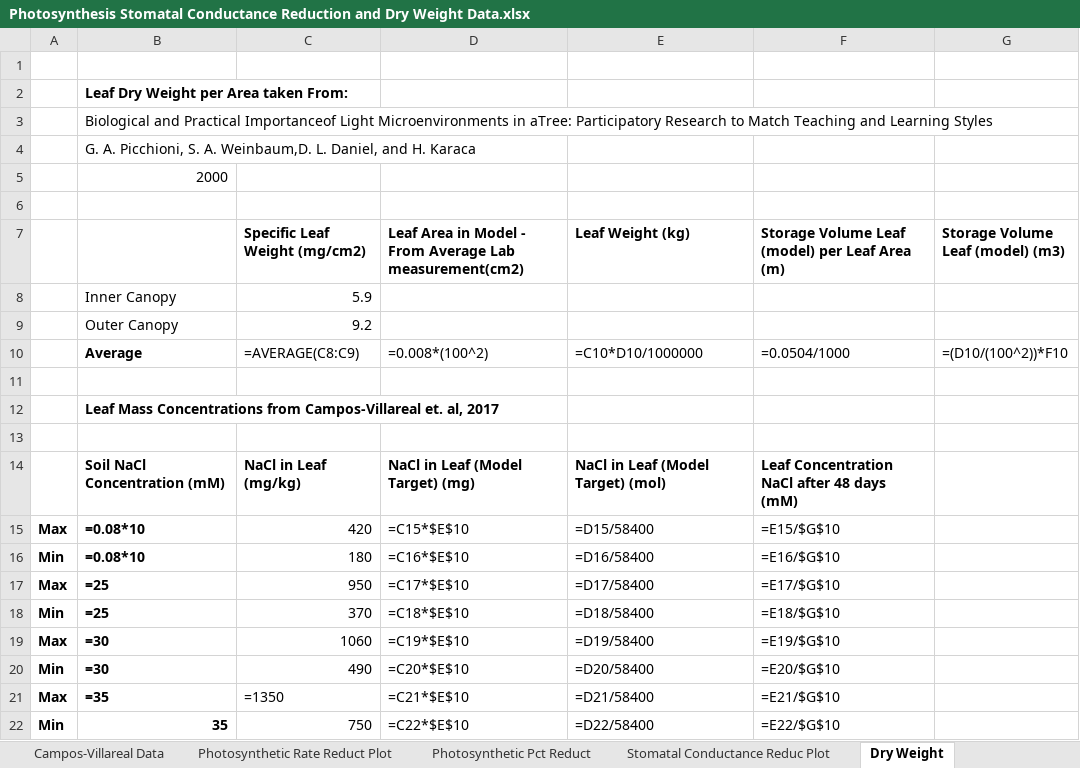
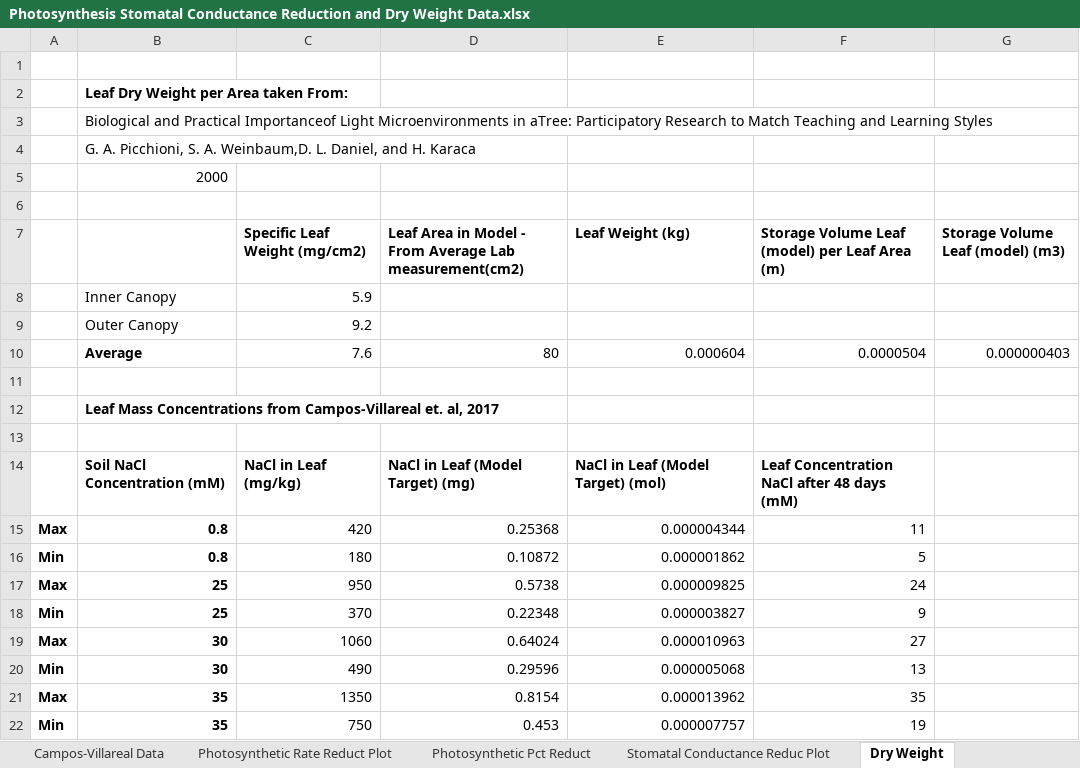
Before and after one commit to jagottlieb/Photo3-Plant-Salinity-Traits, an Excel workbook: data/literature_data/Photosynthesis Stomatal Conductance Reduction and Dry Weight Data.xlsx, sheet Dry Weight, drawn as a sheet; values as stored, in another font and other column widths than the file's, no borders; formulas without a stored value are shown as written; charts and pictures not drawn; removed rows and columns are numbered as before the commit, all else as after; the diff names each change by its address in the sheet, - before the commit and + after, or states it on an @@ line.

```diff
--- a/data/literature_data/Photosynthesis Stomatal Conductance Reduction and Dry Weight Data.xlsx (sheet Dry Weight)
+++ b/data/literature_data/Photosynthesis Stomatal Conductance Reduction and Dry Weight Data.xlsx (sheet Dry Weight)
-row 10:  | Average | =AVERAGE(C8:C9) | =0.008*(100^2) | =C10*D10/1000000 | =0.0504/1000 | =(D10/(100^2))*F10
+row 10:  | Average | 7.6 | 80 | 0.000604 | 0.0000504 | 0.000000403
-B15:B16: =0.08*10
+B15:B16: 0.8
-D15: =C15*$E$10
+D15: 0.25368
-E15 (Leaf Weight (kg)): =D15/58400
+E15 (Leaf Weight (kg)): 0.000004344
-F15: =E15/$G$10
+F15: 11
-D16: =C16*$E$10
+D16: 0.10872
-E16 (Leaf Weight (kg)): =D16/58400
+E16 (Leaf Weight (kg)): 0.000001862
-F16: =E16/$G$10
+F16: 5
-B17:B18: =25
+B17:B18: 25
-D17: =C17*$E$10
+D17: 0.5738
-E17 (Leaf Weight (kg)): =D17/58400
+E17 (Leaf Weight (kg)): 0.000009825
-F17: =E17/$G$10
+F17: 24
-D18: =C18*$E$10
+D18: 0.22348
-E18 (Leaf Weight (kg)): =D18/58400
+E18 (Leaf Weight (kg)): 0.000003827
-F18: =E18/$G$10
+F18: 9
-B19:B20: =30
+B19:B20: 30
-D19: =C19*$E$10
+D19: 0.64024
-E19 (Leaf Weight (kg)): =D19/58400
+E19 (Leaf Weight (kg)): 0.000010963
-F19: =E19/$G$10
+F19: 27
-D20: =C20*$E$10
+D20: 0.29596
-E20 (Leaf Weight (kg)): =D20/58400
+E20 (Leaf Weight (kg)): 0.000005068
-F20: =E20/$G$10
+F20: 13
-B21: =35
+B21: 35
-C21 (Specific Leaf Weight (mg/cm2)): =1350
+C21 (Specific Leaf Weight (mg/cm2)): 1350
-D21: =C21*$E$10
+D21: 0.8154
-E21 (Leaf Weight (kg)): =D21/58400
+E21 (Leaf Weight (kg)): 0.000013962
-F21: =E21/$G$10
+F21: 35
-D22: =C22*$E$10
+D22: 0.453
-E22 (Leaf Weight (kg)): =D22/58400
+E22 (Leaf Weight (kg)): 0.000007757
-F22: =E22/$G$10
+F22: 19
```
Also changed, not shown: sheet Campos-Villareal Data, sheet Sanchez-Ledesma Data, sheet Campos-Villareal Ion Ratios, sheet Campos-Villareal Ion Accum, other sheet tabs, charts or pictures, 5 other files.
